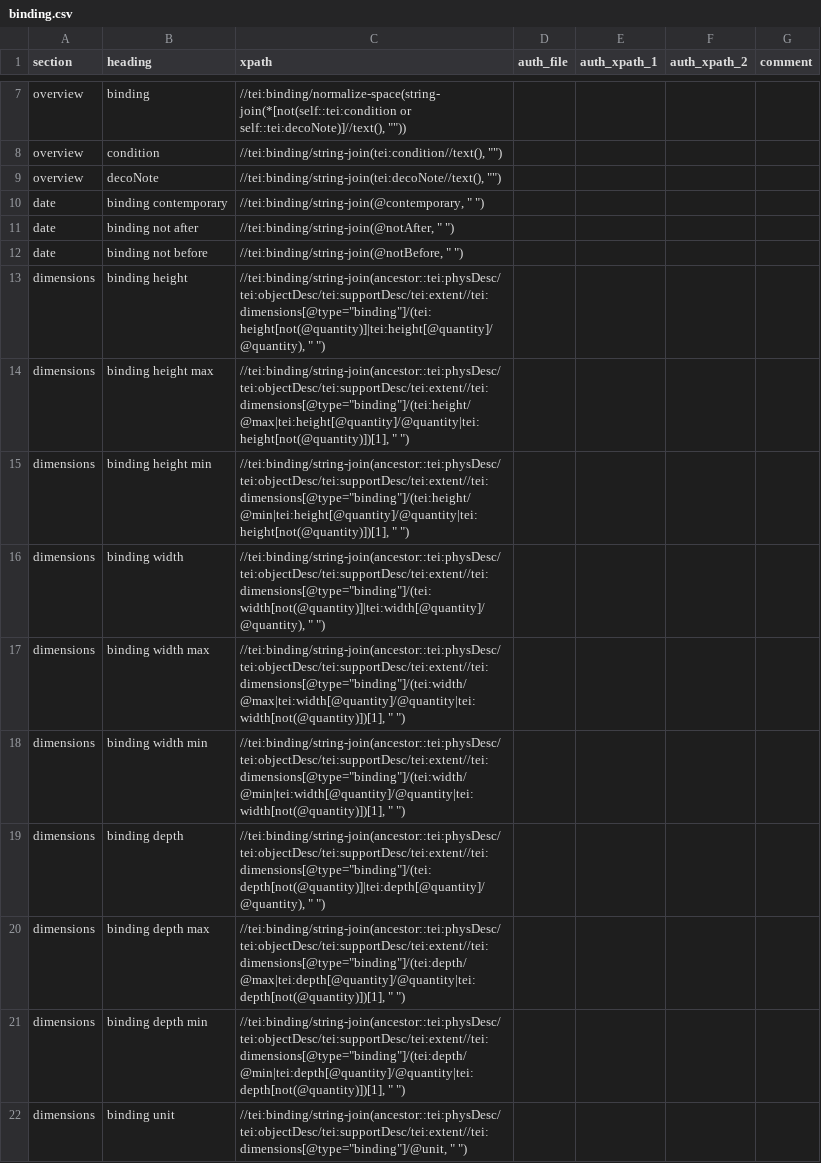
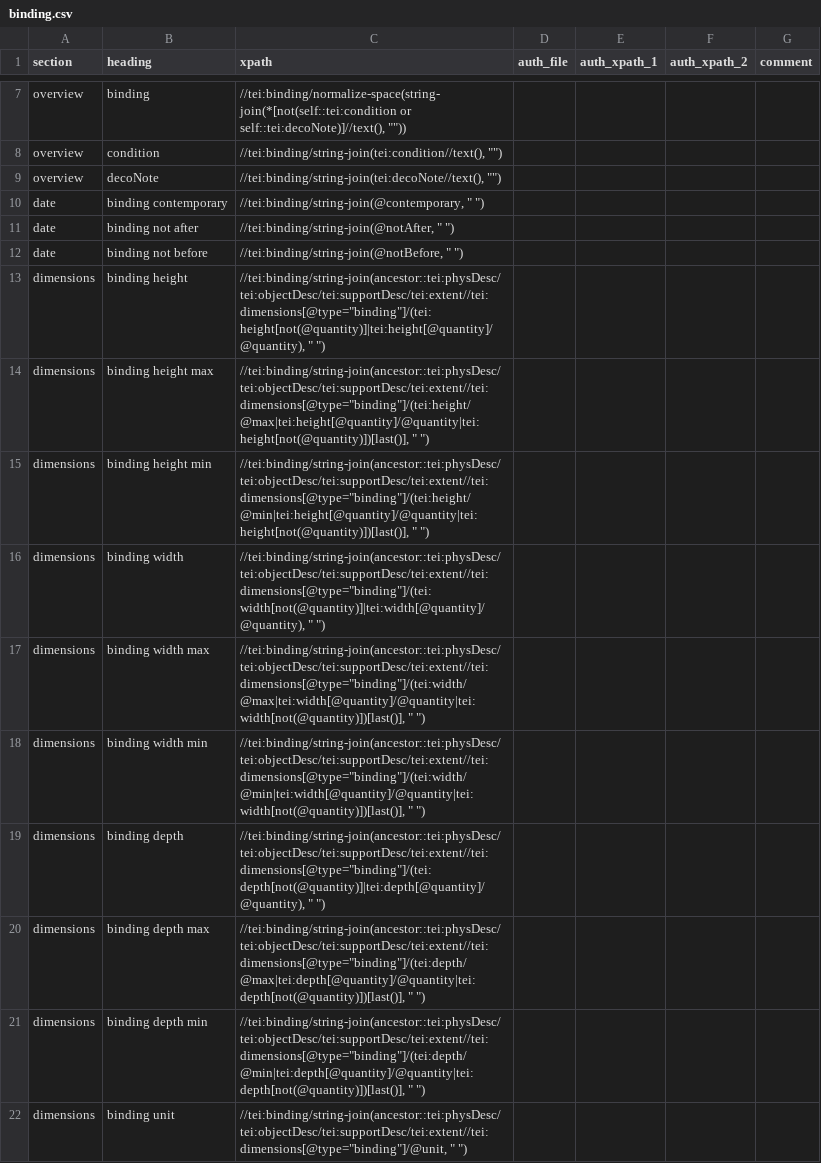
Before and after one commit to dowsmiller/cambridge-mss-tabular-data, a CSV file: sdm_code/config/binding.csv, drawn as a sheet; only a part is shown, gaps mark what is left out.

```diff
--- a/sdm_code/config/binding.csv
+++ b/sdm_code/config/binding.csv
@@ -13,10 +13,10 @@ date,binding not before,"//tei:binding/string-join(@notBefore, "" "")",,,,
 dimensions,binding height,"//tei:binding/string-join(ancestor::tei:physDesc/tei:objectDesc/tei:supportDesc/tei:extent//tei:dimensions[@type=""binding""]/(tei:height[not(@quantity)]|tei:height[@quantity]/@quantity), "" "")",,,,
-dimensions,binding height max,"//tei:binding/string-join(ancestor::tei:physDesc/tei:objectDesc/tei:supportDesc/tei:extent//tei:dimensions[@type=""binding""]/(tei:height/@max|tei:height[@quantity]/@quantity|tei:height[not(@quantity)])[1], "" "")",,,,
-dimensions,binding height min,"//tei:binding/string-join(ancestor::tei:physDesc/tei:objectDesc/tei:supportDesc/tei:extent//tei:dimensions[@type=""binding""]/(tei:height/@min|tei:height[@quantity]/@quantity|tei:height[not(@quantity)])[1], "" "")",,,,
+dimensions,binding height max,"//tei:binding/string-join(ancestor::tei:physDesc/tei:objectDesc/tei:supportDesc/tei:extent//tei:dimensions[@type=""binding""]/(tei:height/@max|tei:height[@quantity]/@quantity|tei:height[not(@quantity)])[last()], "" "")",,,,
+dimensions,binding height min,"//tei:binding/string-join(ancestor::tei:physDesc/tei:objectDesc/tei:supportDesc/tei:extent//tei:dimensions[@type=""binding""]/(tei:height/@min|tei:height[@quantity]/@quantity|tei:height[not(@quantity)])[last()], "" "")",,,,
 dimensions,binding width,"//tei:binding/string-join(ancestor::tei:physDesc/tei:objectDesc/tei:supportDesc/tei:extent//tei:dimensions[@type=""binding""]/(tei:width[not(@quantity)]|tei:width[@quantity]/@quantity), "" "")",,,,
-dimensions,binding width max,"//tei:binding/string-join(ancestor::tei:physDesc/tei:objectDesc/tei:supportDesc/tei:extent//tei:dimensions[@type=""binding""]/(tei:width/@max|tei:width[@quantity]/@quantity|tei:width[not(@quantity)])[1], "" "")",,,,
-dimensions,binding width min,"//tei:binding/string-join(ancestor::tei:physDesc/tei:objectDesc/tei:supportDesc/tei:extent//tei:dimensions[@type=""binding""]/(tei:width/@min|tei:width[@quantity]/@quantity|tei:width[not(@quantity)])[1], "" "")",,,,
+dimensions,binding width max,"//tei:binding/string-join(ancestor::tei:physDesc/tei:objectDesc/tei:supportDesc/tei:extent//tei:dimensions[@type=""binding""]/(tei:width/@max|tei:width[@quantity]/@quantity|tei:width[not(@quantity)])[last()], "" "")",,,,
+dimensions,binding width min,"//tei:binding/string-join(ancestor::tei:physDesc/tei:objectDesc/tei:supportDesc/tei:extent//tei:dimensions[@type=""binding""]/(tei:width/@min|tei:width[@quantity]/@quantity|tei:width[not(@quantity)])[last()], "" "")",,,,
 dimensions,binding depth,"//tei:binding/string-join(ancestor::tei:physDesc/tei:objectDesc/tei:supportDesc/tei:extent//tei:dimensions[@type=""binding""]/(tei:depth[not(@quantity)]|tei:depth[@quantity]/@quantity), "" "")",,,,
-dimensions,binding depth max,"//tei:binding/string-join(ancestor::tei:physDesc/tei:objectDesc/tei:supportDesc/tei:extent//tei:dimensions[@type=""binding""]/(tei:depth/@max|tei:depth[@quantity]/@quantity|tei:depth[not(@quantity)])[1], "" "")",,,,
-dimensions,binding depth min,"//tei:binding/string-join(ancestor::tei:physDesc/tei:objectDesc/tei:supportDesc/tei:extent//tei:dimensions[@type=""binding""]/(tei:depth/@min|tei:depth[@quantity]/@quantity|tei:depth[not(@quantity)])[1], "" "")",,,,
+dimensions,binding depth max,"//tei:binding/string-join(ancestor::tei:physDesc/tei:objectDesc/tei:supportDesc/tei:extent//tei:dimensions[@type=""binding""]/(tei:depth/@max|tei:depth[@quantity]/@quantity|tei:depth[not(@quantity)])[last()], "" "")",,,,
+dimensions,binding depth min,"//tei:binding/string-join(ancestor::tei:physDesc/tei:objectDesc/tei:supportDesc/tei:extent//tei:dimensions[@type=""binding""]/(tei:depth/@min|tei:depth[@quantity]/@quantity|tei:depth[not(@quantity)])[last()], "" "")",,,,
 dimensions,binding unit,"//tei:binding/string-join(ancestor::tei:physDesc/tei:objectDesc/tei:supportDesc/tei:extent//tei:dimensions[@type=""binding""]/@unit, "" "")",,,,
```
Also changed, not shown: sdm_code/config/measurement.csv, sdm_code/config/music.csv, 1 other file.
